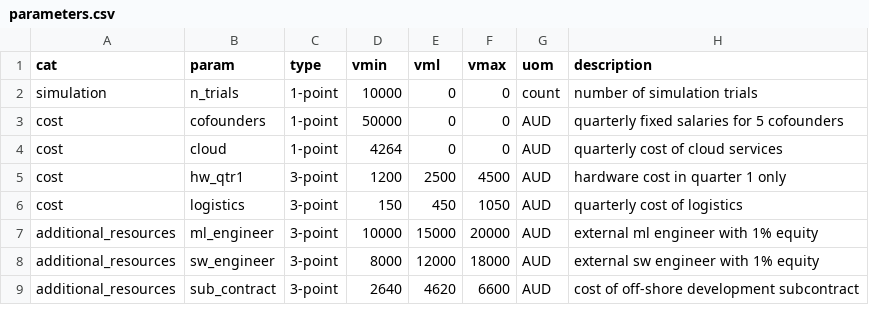
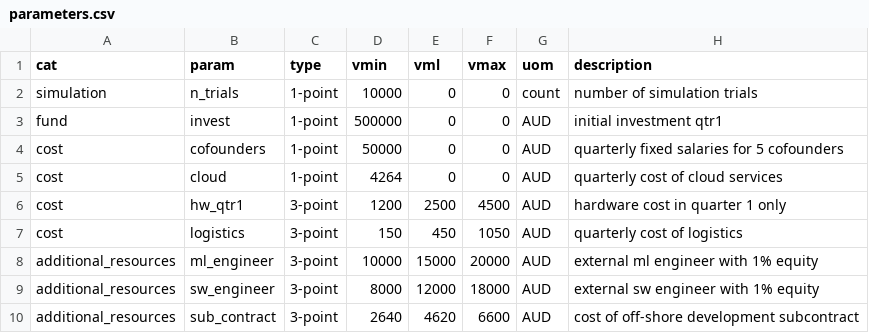
Before and after one commit to mutazag/DADM, a CSV file: AT2/parameters.csv, drawn as a sheet; only a part is shown.

Commit message:
added investment as a sim param

```diff
--- a/AT2/parameters.csv
+++ b/AT2/parameters.csv
@@ -2,2 +2,3 @@ cat,param,type,vmin,vml,vmax,uom,description
 simulation,n_trials,1-point,10000,0,0,count,number of simulation trials
+fund,invest,1-point,500000,0,0,AUD,initial investment qtr1
 cost,cofounders,1-point,50000,0,0,AUD,quarterly fixed salaries for 5 cofounders
```
